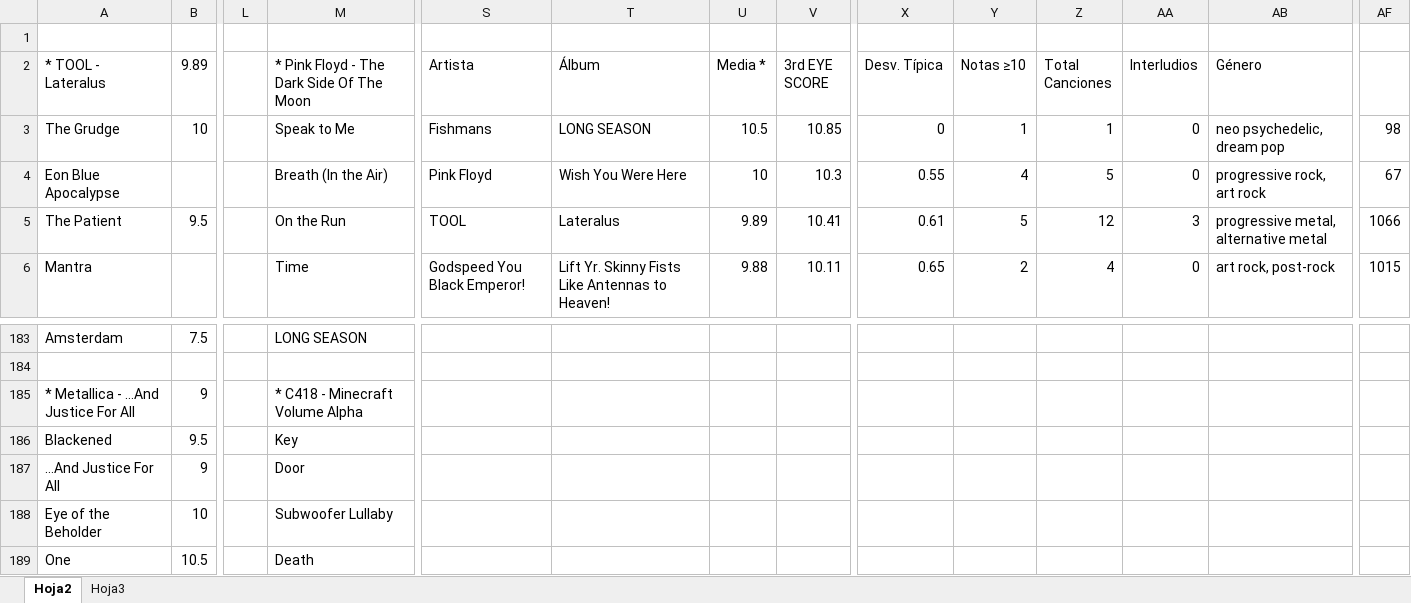
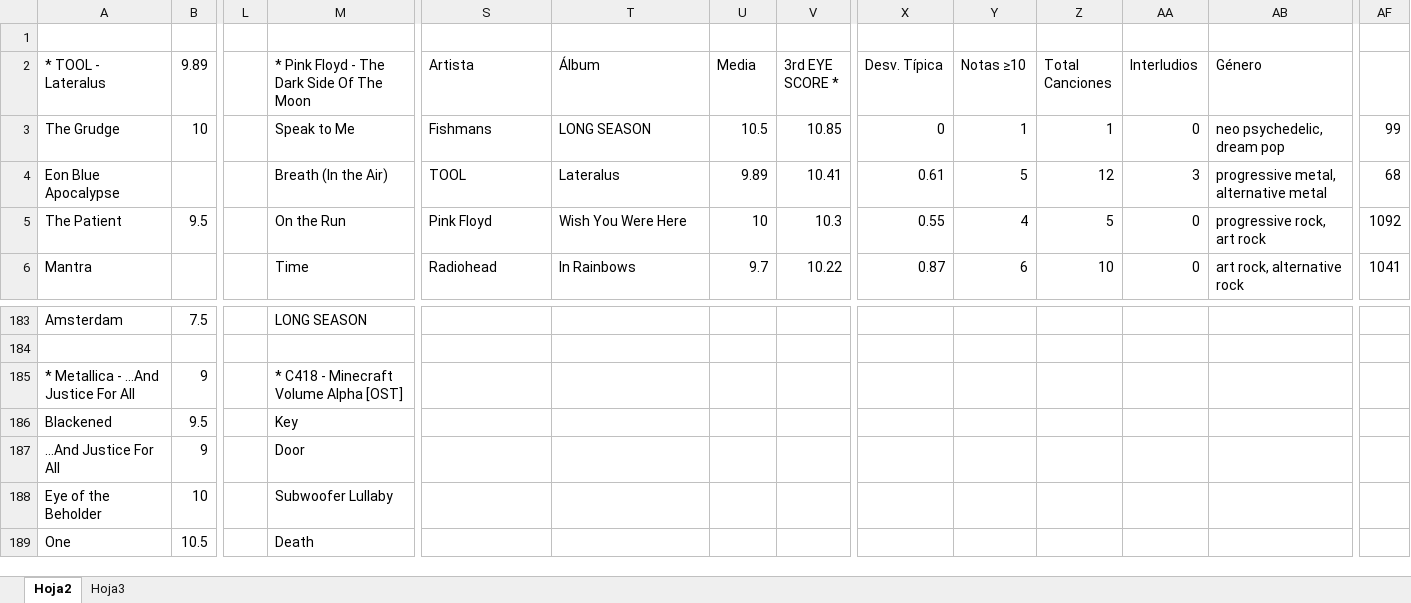
Before and after one commit to miguelrr11/top1000albums, an Excel workbook: 1000albums.xlsx, sheet Hoja2, drawn as a sheet; only a part is shown, gaps mark what is left out; values as stored, in another font and other column widths than the file's, no cell formats; charts and pictures and conditional formats not drawn; the diff covers the shown part only; the diff names each change by its address in the sheet, - before the commit and + after, or states it on an @@ line.

Commit message:
Hollow Knight ost

```diff
--- a/1000albums.xlsx (sheet Hoja2)
+++ b/1000albums.xlsx (sheet Hoja2)
-U2: Media *
+U2: Media
-V2: 3rd EYE SCORE
+V2: 3rd EYE SCORE *
-AF3: 98
+AF3: 99
-S4 (Artista): Pink Floyd
+S4 (Artista): TOOL
-T4 (Álbum): Wish You Were Here
+T4 (Álbum): Lateralus
-U4 (Media): 10
+U4 (Media): 9.89
-V4 (3rd EYE SCORE *): 10.3
+V4 (3rd EYE SCORE *): 10.41
-X4 (Desv. Típica): 0.55
+X4 (Desv. Típica): 0.61
-Y4 (Notas ≥10): 4
+Y4 (Notas ≥10): 5
-Z4 (Total Canciones): 5
+Z4 (Total Canciones): 12
-AA4 (Interludios): 0
+AA4 (Interludios): 3
-AB4 (Género): progressive rock, art rock
+AB4 (Género): progressive metal, alternative metal
-AF4: 67
+AF4: 68
-S5 (Artista): TOOL
+S5 (Artista): Pink Floyd
-T5 (Álbum): Lateralus
+T5 (Álbum): Wish You Were Here
-U5 (Media): 9.89
+U5 (Media): 10
-V5 (3rd EYE SCORE *): 10.41
+V5 (3rd EYE SCORE *): 10.3
-X5 (Desv. Típica): 0.61
+X5 (Desv. Típica): 0.55
-Y5 (Notas ≥10): 5
+Y5 (Notas ≥10): 4
-Z5 (Total Canciones): 12
+Z5 (Total Canciones): 5
-AA5 (Interludios): 3
+AA5 (Interludios): 0
-AB5 (Género): progressive metal, alternative metal
+AB5 (Género): progressive rock, art rock
-AF5: 1066
+AF5: 1092
-S6 (Artista): Godspeed You Black Emperor!
+S6 (Artista): Radiohead
-T6 (Álbum): Lift Yr. Skinny Fists Like Antennas to Heaven!
+T6 (Álbum): In Rainbows
-U6 (Media): 9.88
+U6 (Media): 9.7
-V6 (3rd EYE SCORE *): 10.11
+V6 (3rd EYE SCORE *): 10.22
-X6 (Desv. Típica): 0.65
+X6 (Desv. Típica): 0.87
-Y6 (Notas ≥10): 2
+Y6 (Notas ≥10): 6
-Z6 (Total Canciones): 4
+Z6 (Total Canciones): 10
-AB6 (Género): art rock, post-rock
+AB6 (Género): art rock, alternative rock
-AF6: 1015
+AF6: 1041
-M185: * C418 - Minecraft Volume Alpha
+M185: * C418 - Minecraft Volume Alpha [OST]
```
Also changed, not shown: 19 added rows, 2 removed rows, 969 edited cells and merged cells elsewhere in this sheet, cell formats.
